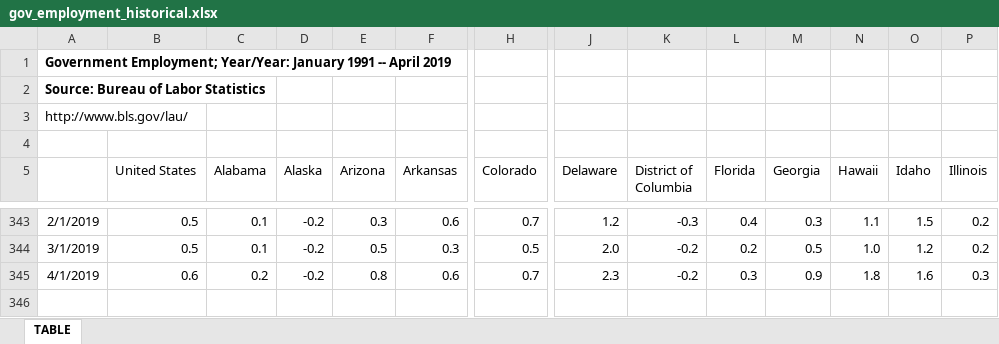
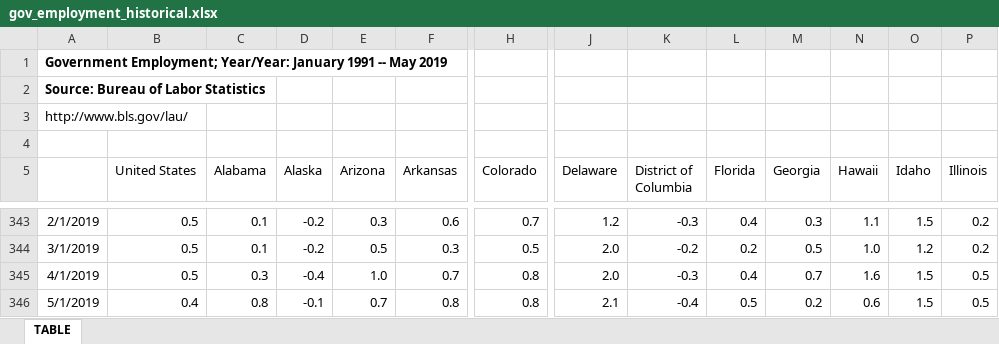
Before and after one commit to UrbanInstitute/state-economic-monitor, an Excel workbook: data/historical/source/gov_employment_historical.xlsx, sheet TABLE, drawn as a sheet; only a part is shown, gaps mark what is left out; values as stored, in another font and other column widths than the file's, no borders; rows hold the shown columns only; the diff covers the shown part only; the diff names each change by its address in the sheet, - before the commit and + after, or states it on an @@ line.

```diff
--- a/data/historical/source/gov_employment_historical.xlsx (sheet TABLE)
+++ b/data/historical/source/gov_employment_historical.xlsx (sheet TABLE)
-A1: …1991 -- April 2019
+A1: …1991 -- May 2019
-B345 (United States): 0.6
+B345 (United States): 0.5
-C345 (Alabama): 0.2
+C345 (Alabama): 0.3
-D345 (Alaska): -0.2
+D345 (Alaska): -0.4
-E345 (Arizona): 0.8
+E345 (Arizona): 1.0
-F345 (Arkansas): 0.6
+F345 (Arkansas): 0.7
-H345 (Colorado): 0.7
+H345 (Colorado): 0.8
-J345 (Delaware): 2.3
+J345 (Delaware): 2.0
-K345 (District of Columbia): -0.2
+K345 (District of Columbia): -0.3
-L345 (Florida): 0.3
+L345 (Florida): 0.4
-M345 (Georgia): 0.9
+M345 (Georgia): 0.7
-N345 (Hawaii): 1.8
+N345 (Hawaii): 1.6
-O345 (Idaho): 1.6
+O345 (Idaho): 1.5
-P345 (Illinois): 0.3
+P345 (Illinois): 0.5
+row 346: 5/1/2019 | 0.4 | 0.8 | -0.1 | 0.7 | 0.8 | 0.8 | 2.1 | -0.4 | 0.5 | 0.2 | 0.6 | 1.5 | 0.5
```
Also changed, not shown: 21 edited cells elsewhere in this sheet, data/historical/source/earnings_historical.xlsx, data/historical/source/total_employment_historical.xlsx, 41 other files.
